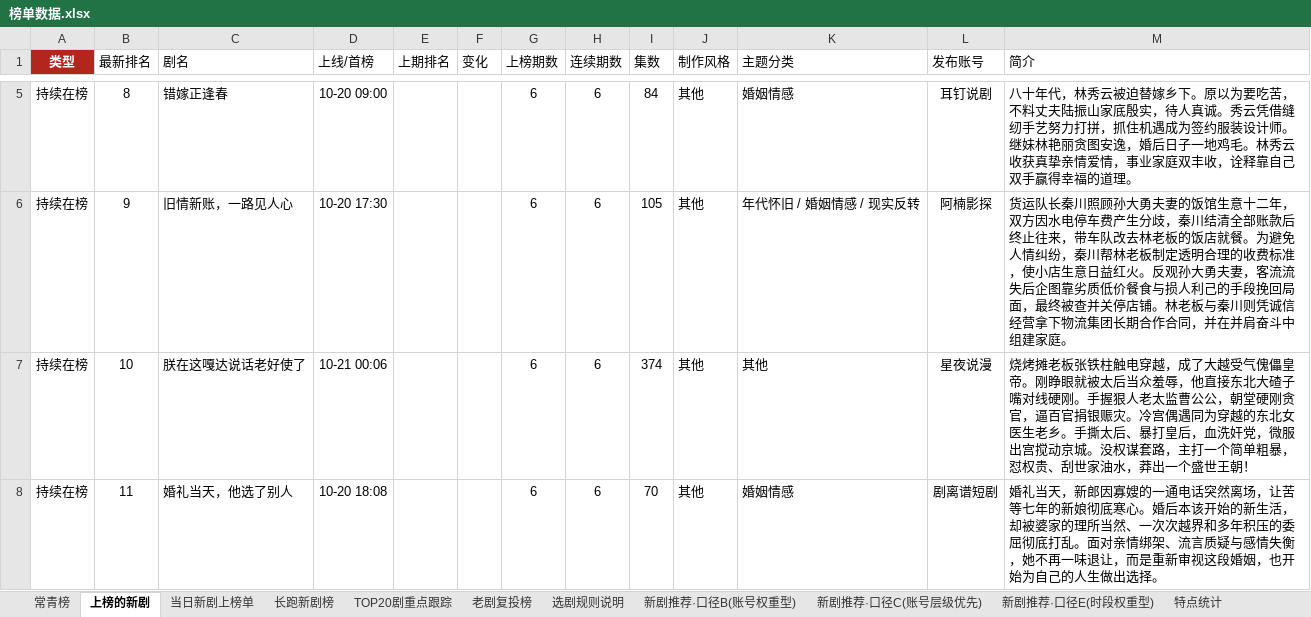
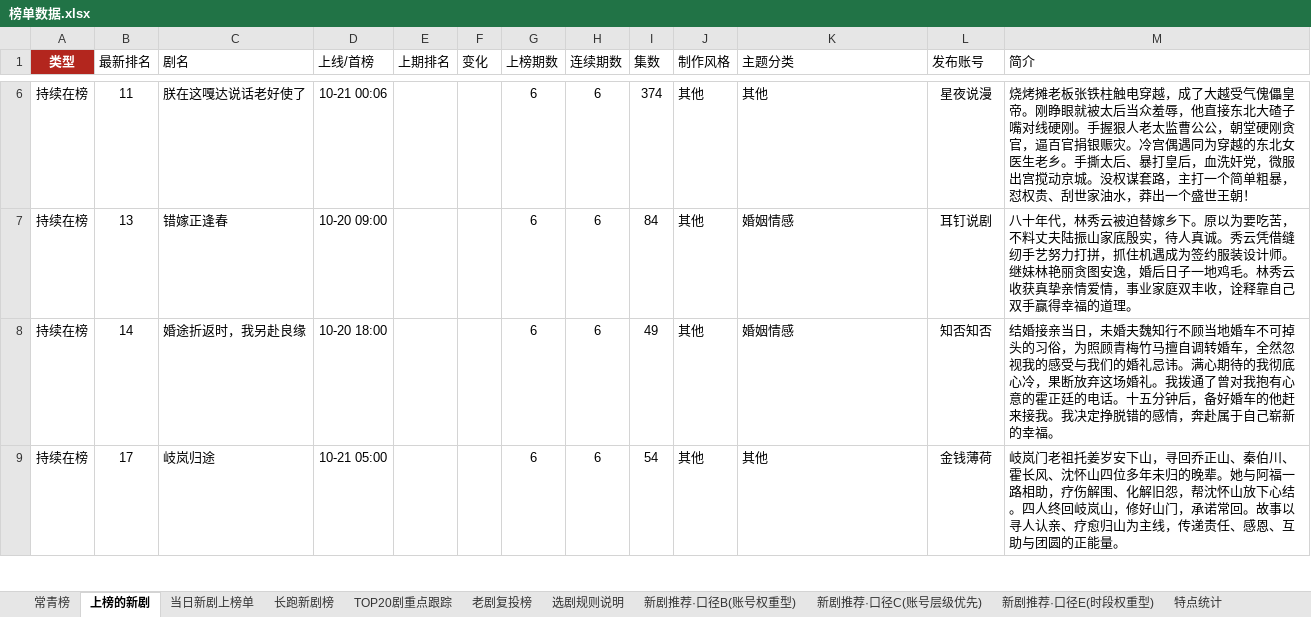
Before and after one commit to 2m247cdz9k-design/tomato-drama-rankings, an Excel workbook: 榜单数据.xlsx, sheet 上榜的新剧, drawn as a sheet; only a part is shown, gaps mark what is left out; values as stored, in another font and other column widths than the file's, no borders; removed rows and columns are numbered as before the commit, all else as after; the diff covers the shown part only; the diff names each change by its address in the sheet, - before the commit and + after, or states it on an @@ line.

```diff
--- a/榜单数据.xlsx (sheet 上榜的新剧)
+++ b/榜单数据.xlsx (sheet 上榜的新剧)
+row 6: 持续在榜 | 11 | 朕在这嘎达说话老好使了 | 10-21 00:06 |  |  | 6 | 6 | 374 | 其他 | 其他 | 星夜说漫 | 烧烤摊老板张铁柱触电穿越，成了大越受气傀儡皇帝。刚睁眼就被太后当众羞辱，他直接东北大碴子嘴对线硬刚。手握狠人老太监曹公公，朝堂硬刚贪官，逼百官捐银赈灾。冷宫偶遇同为穿越的东北女医生老乡。手撕太后、暴打皇后，血洗奸党，微服出宫搅动京城。没权谋套路，主打一个简单粗暴，怼权贵、刮世家油水，莽出一个盛世王朝！
-B7 (最新排名): 8
+B7 (最新排名): 13
-B8 (最新排名): 9
+B8 (最新排名): 14
-C8 (剧名): 旧情新账，一路见人心
+C8 (剧名): 婚途折返时，我另赴良缘
-D8 (上线/首榜): 10-20 17:30
+D8 (上线/首榜): 10-20 18:00
-I8 (集数): 105
+I8 (集数): 49
-K8 (主题分类): 年代怀旧 / 婚姻情感 / 现实反转
+K8 (主题分类): 婚姻情感
-L8 (发布账号): 阿楠影探
+L8 (发布账号): 知否知否
-M8 (简介): 货运队长秦川照顾孙大勇夫妻的饭馆生意十二年，双方因水电停车费产生分歧，秦川结清全部账款后终止往来，带车队改去林老板的饭店就餐。为避免人情纠纷，秦川帮林老板制定透明合理的收费标准，使小店生意日益红火。反观孙大勇夫妻，客流流失后企图靠劣质低价餐食与损人利己的手段挽回局面，最终被查并关停店铺。林老板与秦川则凭诚信经营拿下物流集团长期合作合同，并在并肩奋斗中组建家庭。
+M8 (简介): 结婚接亲当日，未婚夫魏知行不顾当地婚车不可掉头的习俗，为照顾青梅竹马擅自调转婚车，全然忽视我的感受与我们的婚礼忌讳。满心期待的我彻底心冷，果断放弃这场婚礼。我拨通了曾对我抱有心意的霍正廷的电话。十五分钟后，备好婚车的他赶来接我。我决定挣脱错的感情，奔赴属于自己崭新的幸福。
-B9 (最新排名): 10
+B9 (最新排名): 17
-C9 (剧名): 朕在这嘎达说话老好使了
+C9 (剧名): 岐岚归途
-D9 (上线/首榜): 10-21 00:06
+D9 (上线/首榜): 10-21 05:00
-I9 (集数): 374
+I9 (集数): 54
-L9 (发布账号): 星夜说漫
+L9 (发布账号): 金钱薄荷
-M9 (简介): 烧烤摊老板张铁柱触电穿越，成了大越受气傀儡皇帝。刚睁眼就被太后当众羞辱，他直接东北大碴子嘴对线硬刚。手握狠人老太监曹公公，朝堂硬刚贪官，逼百官捐银赈灾。冷宫偶遇同为穿越的东北女医生老乡。手撕太后、暴打皇后，血洗奸党，微服出宫搅动京城。没权谋套路，主打一个简单粗暴，怼权贵、刮世家油水，莽出一个盛世王朝！
+M9 (简介): 岐岚门老祖托姜岁安下山，寻回乔正山、秦伯川、霍长风、沈怀山四位多年未归的晚辈。她与阿福一路相助，疗伤解围、化解旧怨，帮沈怀山放下心结。四人终回岐岚山，修好山门，承诺常回。故事以寻人认亲、疗愈归山为主线，传递责任、感恩、互助与团圆的正能量。
-row 8: 持续在榜 | 11 | 婚礼当天，他选了别人 | 10-20 18:08 |  |  | 6 | 6 | 70 | 其他 | 婚姻情感 | 剧离谱短剧 | 婚礼当天，新郎因寡嫂的一通电话突然离场，让苦等七年的新娘彻底寒心。婚后本该开始的新生活，却被婆家的理所当然、一次次越界和多年积压的委屈彻底打乱。面对亲情绑架、流言质疑与感情失衡，她不再一味退让，而是重新审视这段婚姻，也开始为自己的人生做出选择。
```
Also changed, not shown: 17 added rows, 17 removed rows and 116 edited cells elsewhere in this sheet, sheet 老剧复投榜, sheet 长跑新剧榜, sheet TOP20剧重点跟踪, sheet 当日新剧上榜单, sheet 新剧推荐·口径C(账号层级优先), sheet 新剧推荐·口径B(账号权重型), 3 more sheets, 2 other files.
